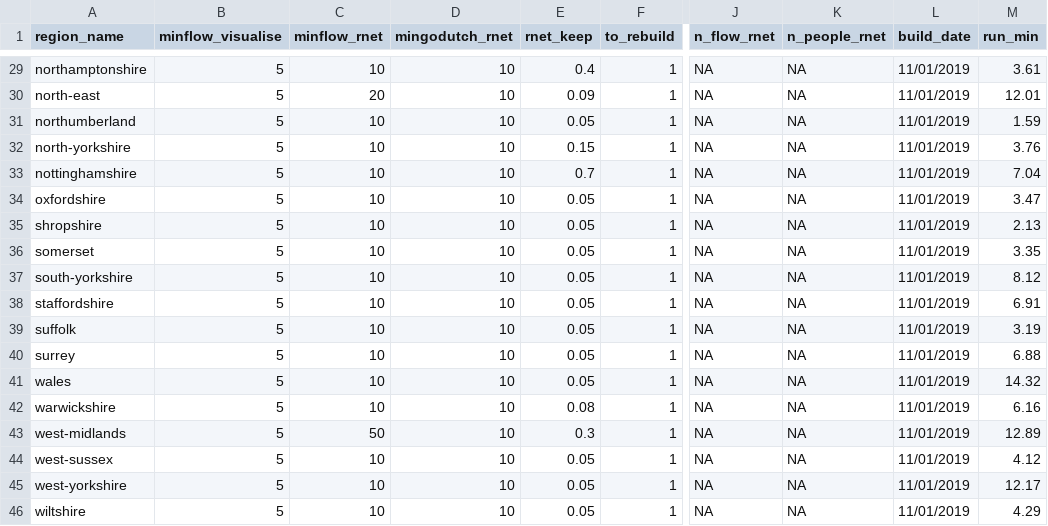
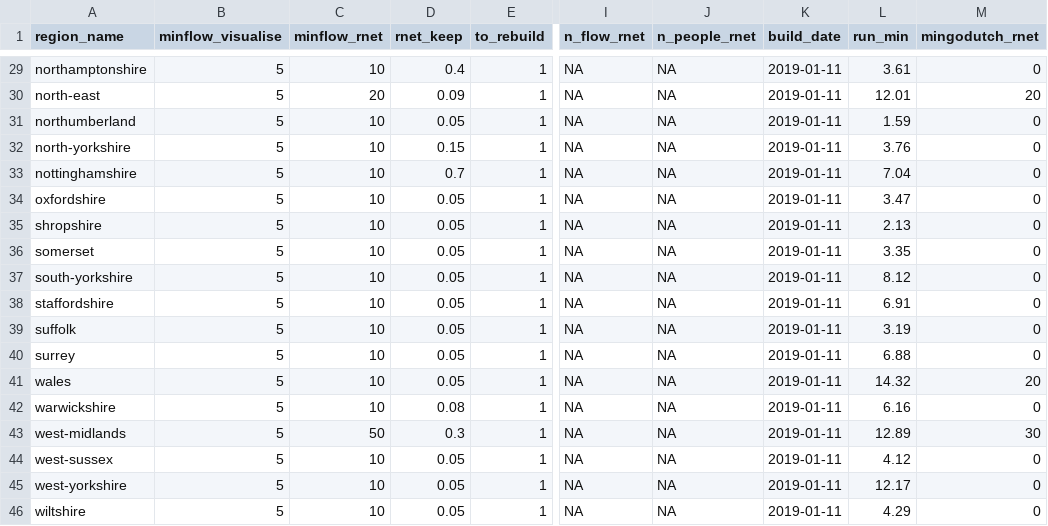
Before and after one commit to npct/pct-scripts, a CSV file: commute/lsoa/build_params_pct_region.csv, drawn as a sheet; only a part is shown, gaps mark what is left out; removed rows and columns are numbered as before the commit, all else as after; the diff covers the shown part only; the diff names each change by its address in the sheet, - before the commit and + after, or states it on an @@ line.

Commit message:
Update column name - cc @Annagoodman1

```diff
--- a/commute/lsoa/build_params_pct_region.csv
+++ b/commute/lsoa/build_params_pct_region.csv
-column D (mingodutch_rnet), rows 29-46: all 10
+column M (mingodutch_rnet), rows 29-46: 0 | 20 | 0 | 0 | 0 | 0 | 0 | 0 | 0 | 0 | 0 | 0 | 20 | 0 | 30 | 0 | 0 | 0
-K29:K46 (build_date): 11/01/2019
+K29:K46 (build_date): 2019-01-11
```
Also changed, not shown: 27 edited cells elsewhere in this file.
